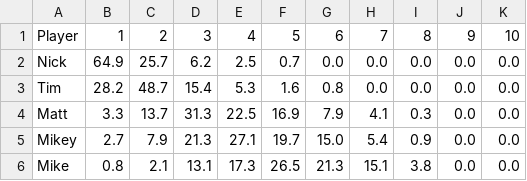
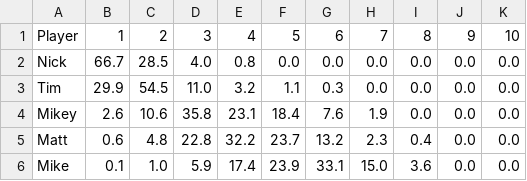
Before and after one commit to andyuttley/jimmyApp, a CSV file: finishing_positions.csv, drawn as a sheet; only a part is shown; the diff covers the shown part only.

```diff
--- a/finishing_positions.csv
+++ b/finishing_positions.csv
@@ -1,6 +1,6 @@
 Player,1,2,3,4,5,6,7,8,9,10
-Nick,64.9,25.7,6.2,2.5,0.7,0.0,0.0,0.0,0.0,0.0
-Tim,28.2,48.7,15.4,5.3,1.6,0.8,0.0,0.0,0.0,0.0
-Matt,3.3,13.7,31.3,22.5,16.9,7.9,4.1,0.3,0.0,0.0
-Mikey,2.7,7.9,21.3,27.1,19.7,15.0,5.4,0.9,0.0,0.0
-Mike,0.8,2.1,13.1,17.3,26.5,21.3,15.1,3.8,0.0,0.0
+Nick,66.7,28.5,4.0,0.8,0.0,0.0,0.0,0.0,0.0,0.0
+Tim,29.9,54.5,11.0,3.2,1.1,0.3,0.0,0.0,0.0,0.0
+Mikey,2.6,10.6,35.8,23.1,18.4,7.6,1.9,0.0,0.0,0.0
+Matt,0.6,4.8,22.8,32.2,23.7,13.2,2.3,0.4,0.0,0.0
+Mike,0.1,1.0,5.9,17.4,23.9,33.1,15.0,3.6,0.0,0.0
```
Also changed, not shown: 34 edited cells elsewhere in this file, final_df.csv, fixtures.csv, 4 other files.
